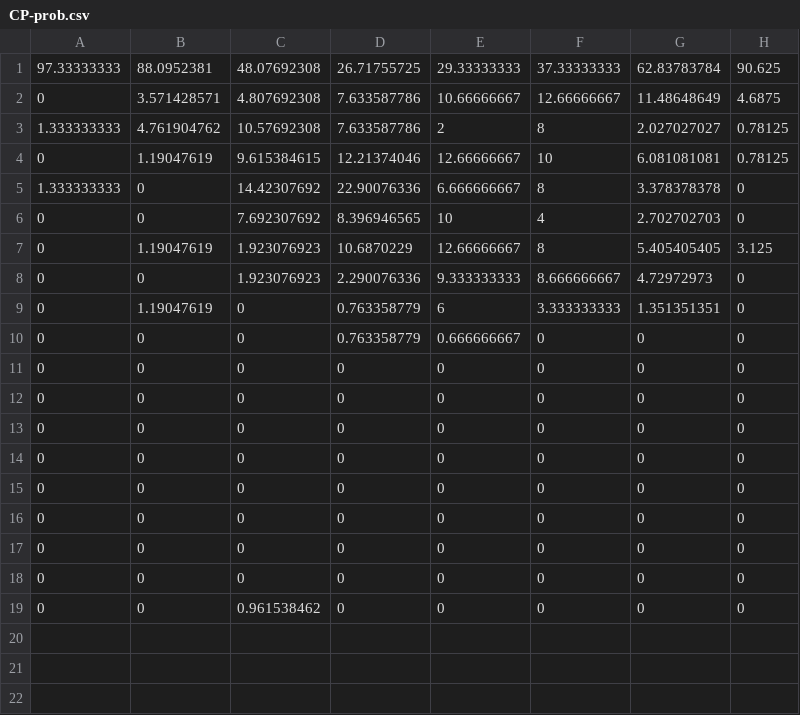
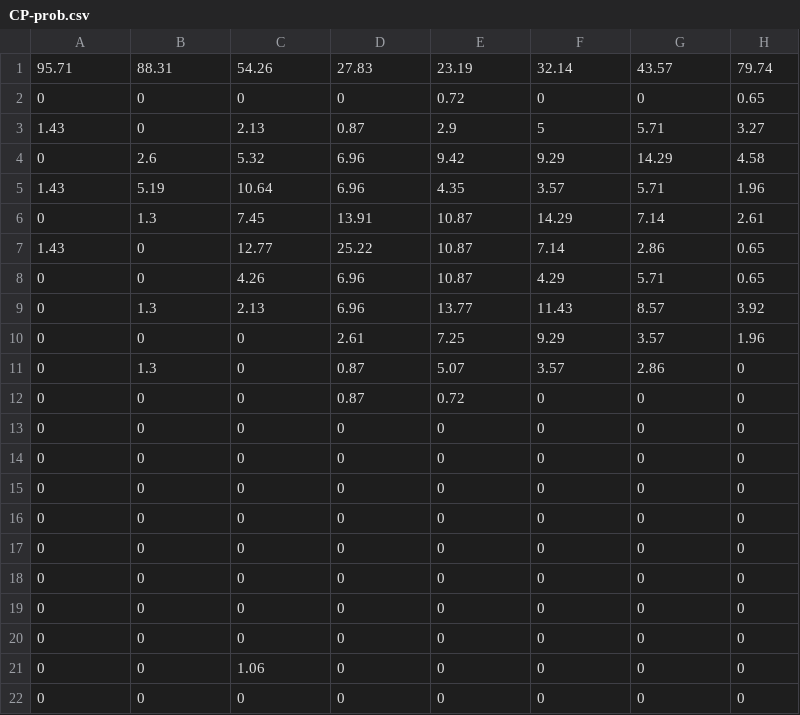
Before and after one commit to deborahsousa/MultiAgentSystem-Irrigation-BDI, a CSV file: includes/CP-prob.csv, drawn as a sheet.

```diff
--- a/includes/CP-prob.csv
+++ b/includes/CP-prob.csv
@@ -1,11 +1,13 @@
-97.33333333;88.0952381;48.07692308;26.71755725;29.33333333;37.33333333;62.83783784;90.625
-0;3.571428571;4.807692308;7.633587786;10.66666667;12.66666667;11.48648649;4.6875
-1.333333333;4.761904762;10.57692308;7.633587786;2;8;2.027027027;0.78125
-0;1.19047619;9.615384615;12.21374046;12.66666667;10;6.081081081;0.78125
-1.333333333;0;14.42307692;22.90076336;6.666666667;8;3.378378378;0
-0;0;7.692307692;8.396946565;10;4;2.702702703;0
-0;1.19047619;1.923076923;10.6870229;12.66666667;8;5.405405405;3.125
-0;0;1.923076923;2.290076336;9.333333333;8.666666667;4.72972973;0
-0;1.19047619;0;0.763358779;6;3.333333333;1.351351351;0
-0;0;0;0.763358779;0.666666667;0;0;0
+95.71;88.31;54.26;27.83;23.19;32.14;43.57;79.74
+0;0;0;0;0.72;0;0;0.65
+1.43;0;2.13;0.87;2.9;5;5.71;3.27
+0;2.6;5.32;6.96;9.42;9.29;14.29;4.58
+1.43;5.19;10.64;6.96;4.35;3.57;5.71;1.96
+0;1.3;7.45;13.91;10.87;14.29;7.14;2.61
+1.43;0;12.77;25.22;10.87;7.14;2.86;0.65
+0;0;4.26;6.96;10.87;4.29;5.71;0.65
+0;1.3;2.13;6.96;13.77;11.43;8.57;3.92
+0;0;0;2.61;7.25;9.29;3.57;1.96
+0;1.3;0;0.87;5.07;3.57;2.86;0
+0;0;0;0.87;0.72;0;0;0
 0;0;0;0;0;0;0;0
@@ -18,2 +20,3 @@
 0;0;0;0;0;0;0;0
-0;0;0.961538462;0;0;0;0;0
+0;0;1.06;0;0;0;0;0
+0;0;0;0;0;0;0;0
```
Also changed, not shown: includes/CI-prob.csv, includes/NC-prob.csv, 23 other files.
